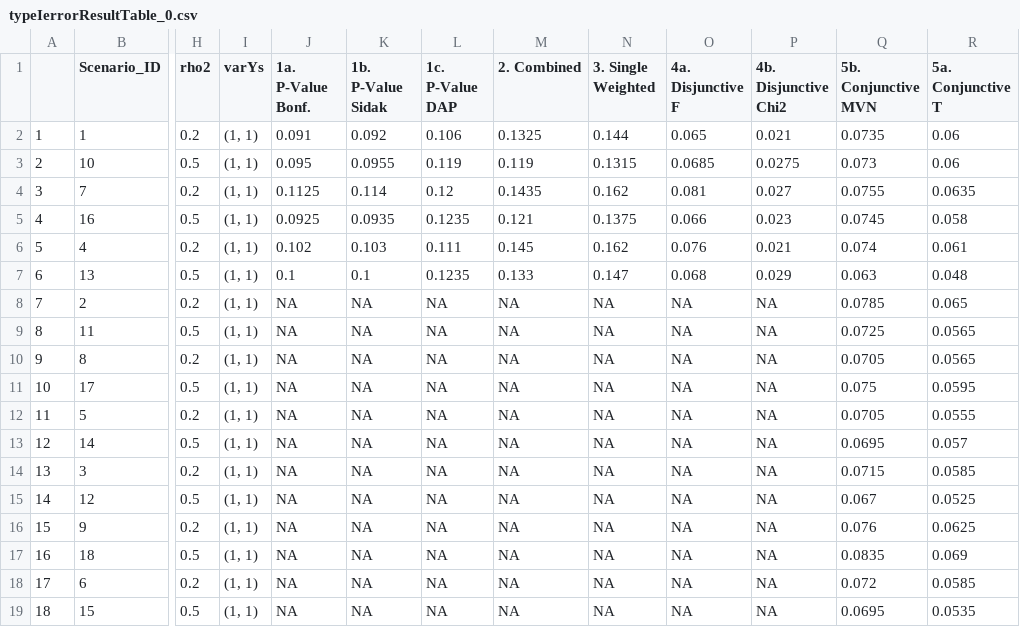
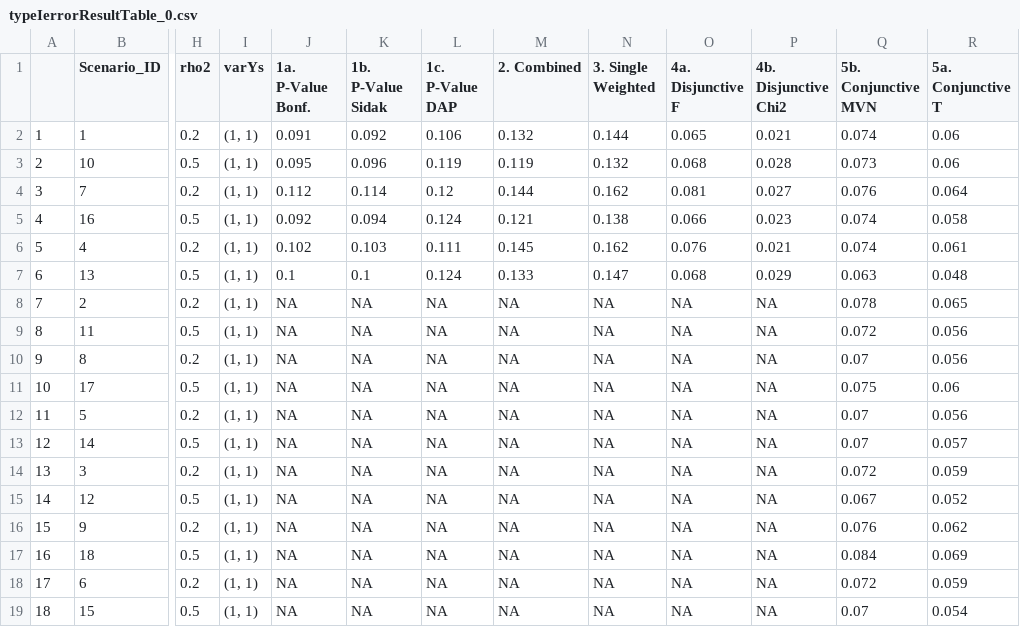
Before and after one commit to melodyaowen/hybrid2simulation, a CSV file: ResultTables/typeIerrorResultTable_0.csv, drawn as a sheet; only a part is shown, gaps mark what is left out; the diff names each change by its address in the sheet, - before the commit and + after, or states it on an @@ line.

Commit message:
updaitng results table and setting up for alternative scenarios for power calculations

```diff
--- a/ResultTables/typeIerrorResultTable_0.csv
+++ b/ResultTables/typeIerrorResultTable_0.csv
-M2 (2. Combined): 0.1325
+M2 (2. Combined): 0.132
-Q2 (5b. Conjunctive MVN): 0.0735
+Q2 (5b. Conjunctive MVN): 0.074
-K3 (1b. P-Value Sidak): 0.0955
+K3 (1b. P-Value Sidak): 0.096
-N3 (3. Single Weighted): 0.1315
+N3 (3. Single Weighted): 0.132
-O3 (4a. Disjunctive F): 0.0685
+O3 (4a. Disjunctive F): 0.068
-P3 (4b. Disjunctive Chi2): 0.0275
+P3 (4b. Disjunctive Chi2): 0.028
-J4 (1a. P-Value Bonf.): 0.1125
+J4 (1a. P-Value Bonf.): 0.112
-M4 (2. Combined): 0.1435
+M4 (2. Combined): 0.144
-Q4 (5b. Conjunctive MVN): 0.0755
+Q4 (5b. Conjunctive MVN): 0.076
-R4 (5a. Conjunctive T): 0.0635
+R4 (5a. Conjunctive T): 0.064
-J5 (1a. P-Value Bonf.): 0.0925
+J5 (1a. P-Value Bonf.): 0.092
-K5 (1b. P-Value Sidak): 0.0935
+K5 (1b. P-Value Sidak): 0.094
-L5 (1c. P-Value DAP): 0.1235
+L5 (1c. P-Value DAP): 0.124
-N5 (3. Single Weighted): 0.1375
+N5 (3. Single Weighted): 0.138
-Q5 (5b. Conjunctive MVN): 0.0745
+Q5 (5b. Conjunctive MVN): 0.074
-L7 (1c. P-Value DAP): 0.1235
+L7 (1c. P-Value DAP): 0.124
-Q8 (5b. Conjunctive MVN): 0.0785
+Q8 (5b. Conjunctive MVN): 0.078
-Q9 (5b. Conjunctive MVN): 0.0725
+Q9 (5b. Conjunctive MVN): 0.072
-R9:R10 (5a. Conjunctive T): 0.0565
+R9:R10 (5a. Conjunctive T): 0.056
-Q10 (5b. Conjunctive MVN): 0.0705
+Q10 (5b. Conjunctive MVN): 0.07
-R11 (5a. Conjunctive T): 0.0595
+R11 (5a. Conjunctive T): 0.06
-Q12 (5b. Conjunctive MVN): 0.0705
+Q12 (5b. Conjunctive MVN): 0.07
-R12 (5a. Conjunctive T): 0.0555
+R12 (5a. Conjunctive T): 0.056
-Q13 (5b. Conjunctive MVN): 0.0695
+Q13 (5b. Conjunctive MVN): 0.07
-Q14 (5b. Conjunctive MVN): 0.0715
+Q14 (5b. Conjunctive MVN): 0.072
-R14 (5a. Conjunctive T): 0.0585
+R14 (5a. Conjunctive T): 0.059
-R15 (5a. Conjunctive T): 0.0525
+R15 (5a. Conjunctive T): 0.052
-R16 (5a. Conjunctive T): 0.0625
+R16 (5a. Conjunctive T): 0.062
-Q17 (5b. Conjunctive MVN): 0.0835
+Q17 (5b. Conjunctive MVN): 0.084
-R18 (5a. Conjunctive T): 0.0585
+R18 (5a. Conjunctive T): 0.059
-Q19 (5b. Conjunctive MVN): 0.0695
+Q19 (5b. Conjunctive MVN): 0.07
-R19 (5a. Conjunctive T): 0.0535
+R19 (5a. Conjunctive T): 0.054
```
Also changed, not shown: 2 other files.
